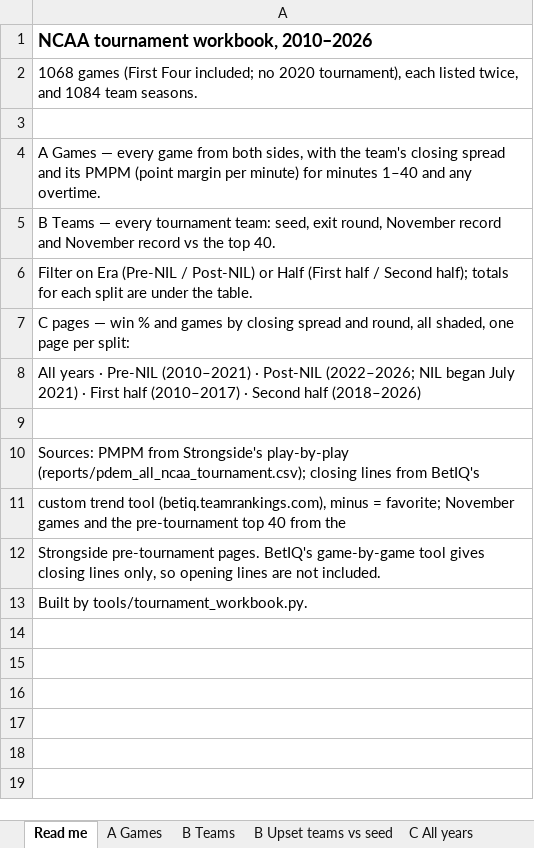
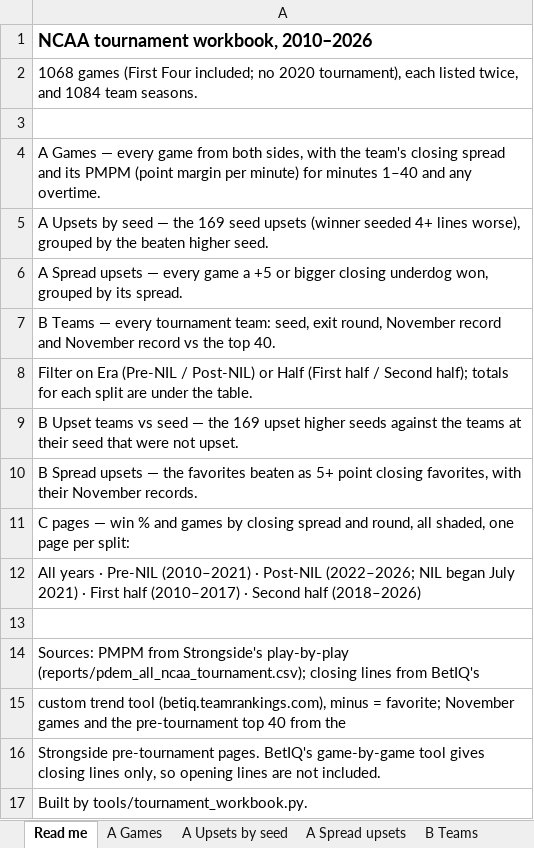
Before and after one commit to alexarm1232-cmd/Strongside, an Excel workbook: reports/tournament_workbook.xlsx, sheet Read me, drawn as a sheet; values as stored, in another font and other column widths than the file's, no borders; the diff names each change by its address in the sheet, - before the commit and + after, or states it on an @@ line.

Commit message:
Workbook: seed upsets by seed, spread upsets (+5) for A and B

```diff
--- a/reports/tournament_workbook.xlsx (sheet Read me)
+++ b/reports/tournament_workbook.xlsx (sheet Read me)
+sheet tab: A Upsets by seed
+sheet tab: A Spread upsets
+row 5: A Upsets by seed — the 169 seed upsets (winner seeded 4+ lines worse), grouped by the beaten higher seed.
+row 6: A Spread upsets — every game a +5 or bigger closing underdog won, grouped by its spread.
+row 9: B Upset teams vs seed — the 169 upset higher seeds against the teams at their seed that were not upset.
+row 10: B Spread upsets — the favorites beaten as 5+ point closing favorites, with their November records.
```
Also changed, not shown: other sheet tabs, 1 other file.
